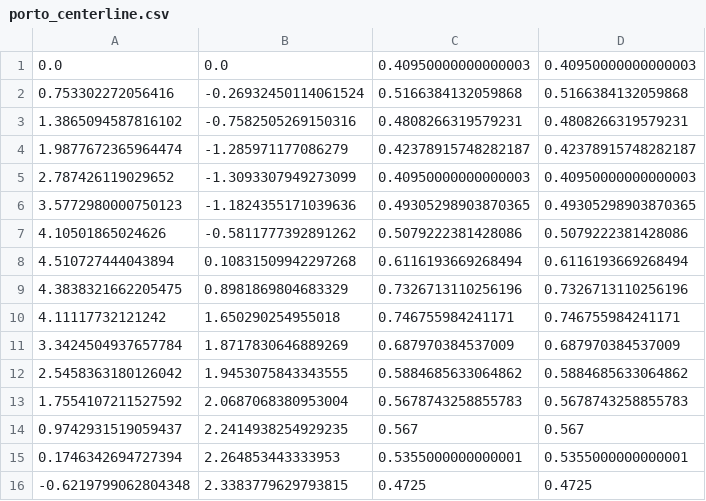
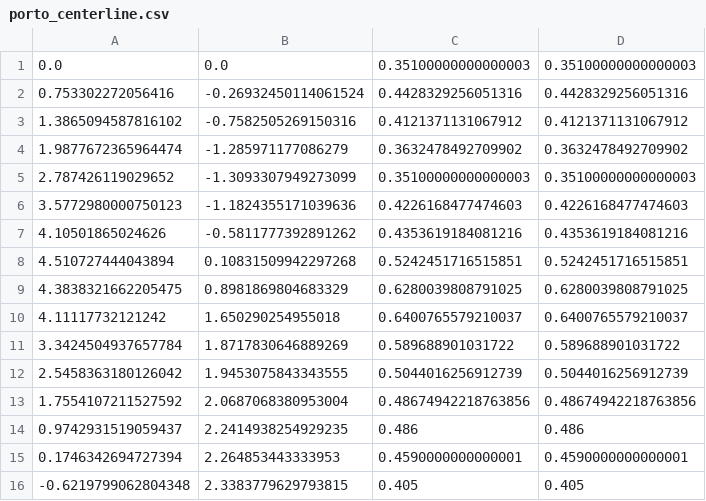
Before and after one commit to BDEvan5/F1TenthMapping, a CSV file: maps/porto_centerline.csv, drawn as a sheet; only a part is shown; the diff covers the shown part only.

```diff
--- a/maps/porto_centerline.csv
+++ b/maps/porto_centerline.csv
@@ -1,16 +1,16 @@
-0.0,0.0,0.40950000000000003,0.40950000000000003
-0.753302272056416,-0.26932450114061524,0.5166384132059868,0.5166384132059868
-1.3865094587816102,-0.7582505269150316,0.4808266319579231,0.4808266319579231
-1.9877672365964474,-1.285971177086279,0.42378915748282187,0.42378915748282187
-2.787426119029652,-1.3093307949273099,0.40950000000000003,0.40950000000000003
-3.5772980000750123,-1.1824355171039636,0.49305298903870365,0.49305298903870365
-4.10501865024626,-0.5811777392891262,0.5079222381428086,0.5079222381428086
-4.510727444043894,0.10831509942297268,0.6116193669268494,0.6116193669268494
-4.3838321662205475,0.8981869804683329,0.7326713110256196,0.7326713110256196
-4.11117732121242,1.650290254955018,0.746755984241171,0.746755984241171
-3.3424504937657784,1.8717830646889269,0.687970384537009,0.687970384537009
-2.5458363180126042,1.9453075843343555,0.5884685633064862,0.5884685633064862
-1.7554107211527592,2.0687068380953004,0.5678743258855783,0.5678743258855783
-0.9742931519059437,2.2414938254929235,0.567,0.567
-0.1746342694727394,2.264853443333953,0.5355000000000001,0.5355000000000001
--0.6219799062804348,2.3383779629793815,0.4725,0.4725
+0.0,0.0,0.35100000000000003,0.35100000000000003
+0.753302272056416,-0.26932450114061524,0.4428329256051316,0.4428329256051316
+1.3865094587816102,-0.7582505269150316,0.4121371131067912,0.4121371131067912
+1.9877672365964474,-1.285971177086279,0.3632478492709902,0.3632478492709902
+2.787426119029652,-1.3093307949273099,0.35100000000000003,0.35100000000000003
+3.5772980000750123,-1.1824355171039636,0.4226168477474603,0.4226168477474603
+4.10501865024626,-0.5811777392891262,0.4353619184081216,0.4353619184081216
+4.510727444043894,0.10831509942297268,0.5242451716515851,0.5242451716515851
+4.3838321662205475,0.8981869804683329,0.6280039808791025,0.6280039808791025
+4.11117732121242,1.650290254955018,0.6400765579210037,0.6400765579210037
+3.3424504937657784,1.8717830646889269,0.589688901031722,0.589688901031722
+2.5458363180126042,1.9453075843343555,0.5044016256912739,0.5044016256912739
+1.7554107211527592,2.0687068380953004,0.48674942218763856,0.48674942218763856
+0.9742931519059437,2.2414938254929235,0.486,0.486
+0.1746342694727394,2.264853443333953,0.4590000000000001,0.4590000000000001
+-0.6219799062804348,2.3383779629793815,0.405,0.405
```
Also changed, not shown: 48 edited cells elsewhere in this file, maps/columbia_small_centerline.csv, maps/columbia_small_std.csv, 6 other files.
